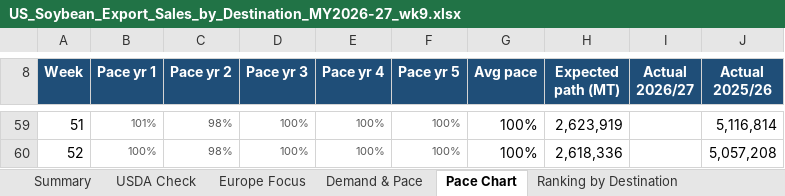
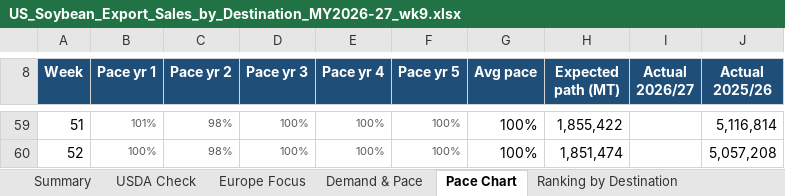
Before and after one commit to gg1980-coder/claude, an Excel workbook: export-sales/US_Soybean_Export_Sales_by_Destination_MY2026-27_wk9.xlsx, sheet Pace Chart, drawn as a sheet; only a part is shown, gaps mark what is left out; values as stored, in another font and other column widths than the file's, no borders; charts and pictures not drawn; the diff covers the shown part only; the diff names each change by its address in the sheet, - before the commit and + after, or states it on an @@ line.

```diff
--- a/export-sales/US_Soybean_Export_Sales_by_Destination_MY2026-27_wk9.xlsx (sheet Pace Chart)
+++ b/export-sales/US_Soybean_Export_Sales_by_Destination_MY2026-27_wk9.xlsx (sheet Pace Chart)
-H59 (Expected path (MT)): 2,623,919
+H59 (Expected path (MT)): 1,855,422
-H60 (Expected path (MT)): 2,618,336
+H60 (Expected path (MT)): 1,851,474
```
Also changed, not shown: 52 edited cells elsewhere in this sheet, sheet Demand & Pace, sheet Europe Focus, formulas that keep their value, charts or pictures, 1 other file.
